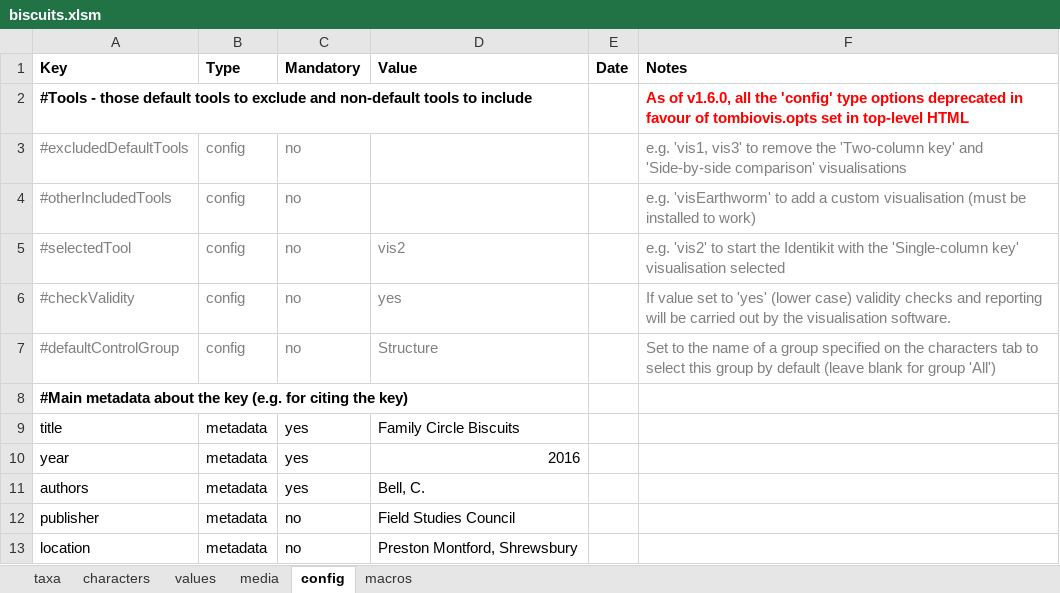
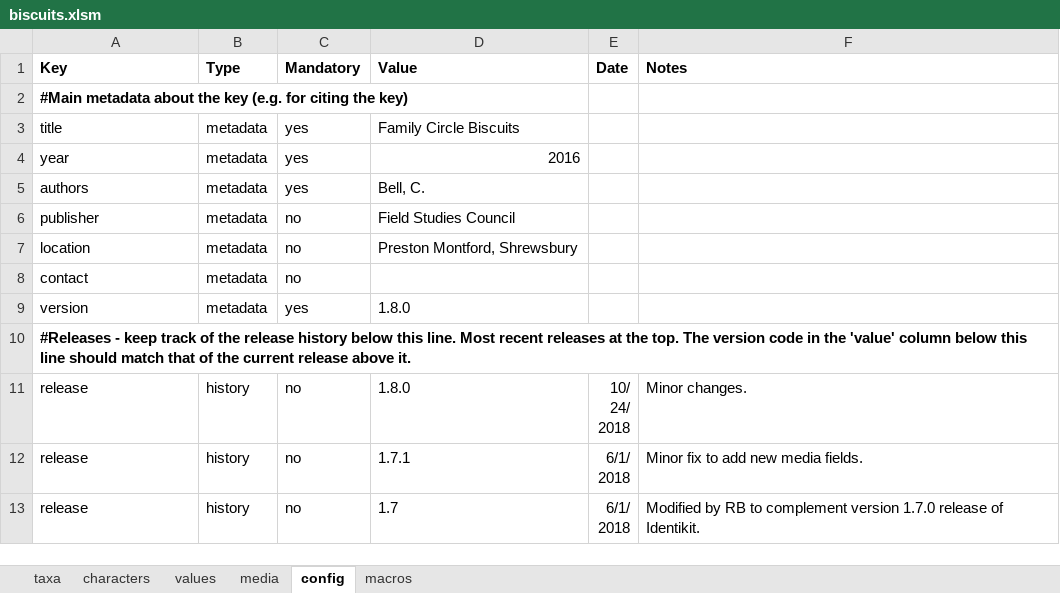
Before and after one commit to FieldStudiesCouncil/tombiovis, an Excel workbook: kb/biscuits/biscuits.xlsm, sheet config, drawn as a sheet; only a part is shown; the shorter side is filled out with more unchanged rows; values as stored, in another font and other column widths than the file's, no borders; the diff names each change by its address in the sheet, - before the commit and + after, or states it on an @@ line.

Commit message:
Start of work on being resilient to missing data. Have done config, values and media tabs.

```diff
--- a/kb/biscuits/biscuits.xlsm (sheet config)
+++ b/kb/biscuits/biscuits.xlsm (sheet config)
-row 2: #Tools - those default tools to exclude and non-default tools to include |  |  |  |  | As of v1.6.0, all the 'config' type options deprecated in favour of tombiovis.opts set in top-level HTML
-row 3: #excludedDefaultTools | config | no |  |  | e.g. 'vis1, vis3' to remove the 'Two-column key' and 'Side-by-side comparison' visualisations
-row 4: #otherIncludedTools | config | no |  |  | e.g. 'visEarthworm' to add a custom visualisation (must be installed to work)
-row 5: #selectedTool | config | no | vis2 |  | e.g. 'vis2' to start the Identikit with the 'Single-column key' visualisation selected
-row 6: #checkValidity | config | no | yes |  | If value set to 'yes' (lower case) validity checks and reporting will be carried out by the visualisation software.
-row 7: #defaultControlGroup | config | no | Structure |  | Set to the name of a group specified on the characters tab to select this group by default (leave blank for group 'All')
```
Also changed, not shown: sheet characters, 9 other files.
